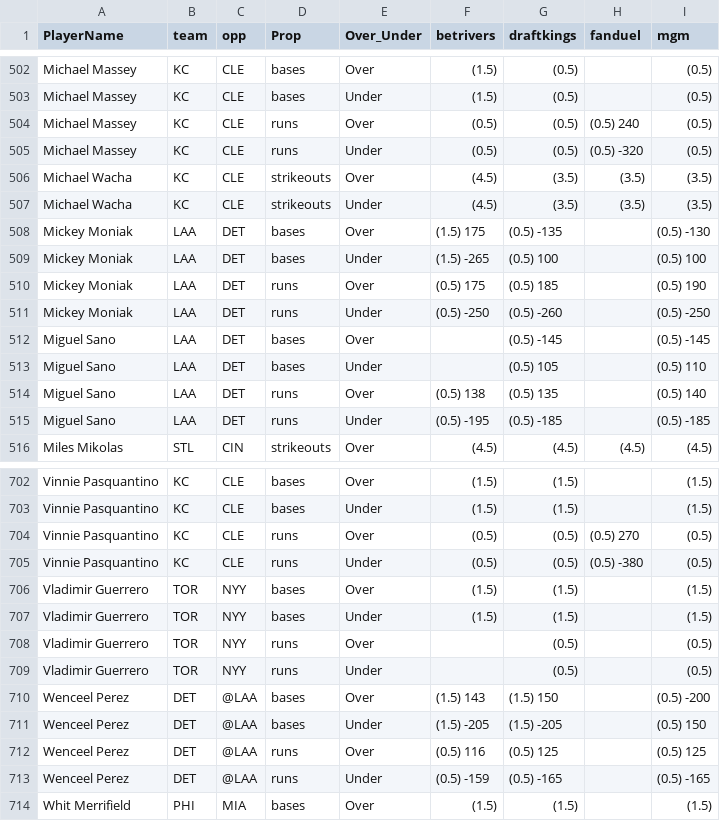
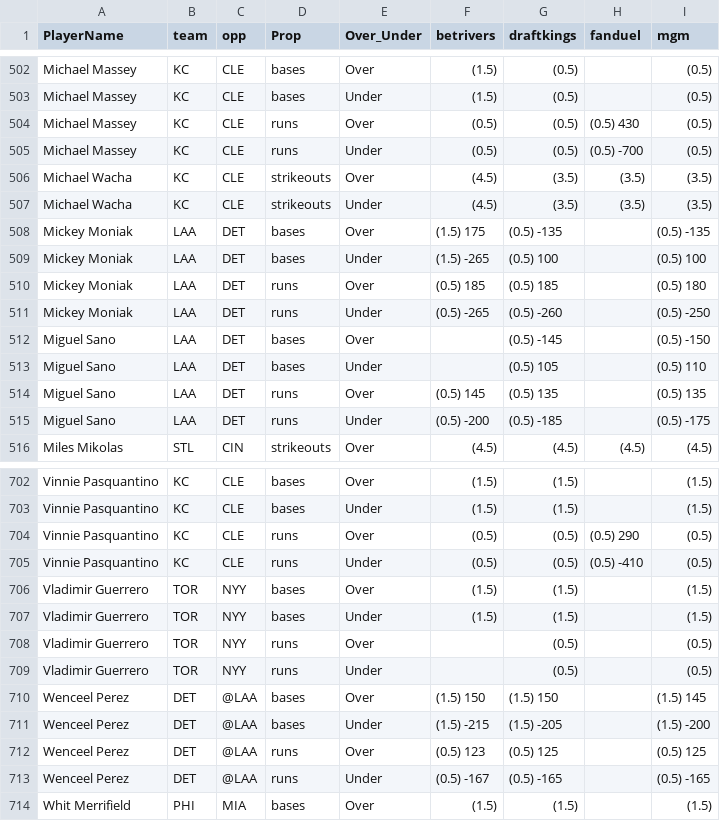
Before and after one commit to DhirenShivdasani/mlb, a CSV file: mlb_props.csv, drawn as a sheet; only a part is shown, gaps mark what is left out; the diff covers the shown part only.

```diff
--- a/mlb_props.csv
+++ b/mlb_props.csv
@@ -503,14 +503,14 @@ Michael Massey,KC,CLE,bases,Over,(1.5) ,(0.5) ,,(0.5)
 Michael Massey,KC,CLE,bases,Under,(1.5) ,(0.5) ,,(0.5)
-Michael Massey,KC,CLE,runs,Over,(0.5) ,(0.5) ,(0.5) 240,(0.5)
-Michael Massey,KC,CLE,runs,Under,(0.5) ,(0.5) ,(0.5) -320,(0.5)
+Michael Massey,KC,CLE,runs,Over,(0.5) ,(0.5) ,(0.5) 430,(0.5)
+Michael Massey,KC,CLE,runs,Under,(0.5) ,(0.5) ,(0.5) -700,(0.5)
 Michael Wacha,KC,CLE,strikeouts,Over,(4.5) ,(3.5) ,(3.5) ,(3.5)
 Michael Wacha,KC,CLE,strikeouts,Under,(4.5) ,(3.5) ,(3.5) ,(3.5)
-Mickey Moniak,LAA,DET,bases,Over,(1.5) 175,(0.5) -135,,(0.5) -130
+Mickey Moniak,LAA,DET,bases,Over,(1.5) 175,(0.5) -135,,(0.5) -135
 Mickey Moniak,LAA,DET,bases,Under,(1.5) -265,(0.5) 100,,(0.5) 100
-Mickey Moniak,LAA,DET,runs,Over,(0.5) 175,(0.5) 185,,(0.5) 190
-Mickey Moniak,LAA,DET,runs,Under,(0.5) -250,(0.5) -260,,(0.5) -250
-Miguel Sano,LAA,DET,bases,Over,,(0.5) -145,,(0.5) -145
+Mickey Moniak,LAA,DET,runs,Over,(0.5) 185,(0.5) 185,,(0.5) 180
+Mickey Moniak,LAA,DET,runs,Under,(0.5) -265,(0.5) -260,,(0.5) -250
+Miguel Sano,LAA,DET,bases,Over,,(0.5) -145,,(0.5) -150
 Miguel Sano,LAA,DET,bases,Under,,(0.5) 105,,(0.5) 110
-Miguel Sano,LAA,DET,runs,Over,(0.5) 138,(0.5) 135,,(0.5) 140
-Miguel Sano,LAA,DET,runs,Under,(0.5) -195,(0.5) -185,,(0.5) -185
+Miguel Sano,LAA,DET,runs,Over,(0.5) 145,(0.5) 135,,(0.5) 135
+Miguel Sano,LAA,DET,runs,Under,(0.5) -200,(0.5) -185,,(0.5) -175
 Miles Mikolas,STL,CIN,strikeouts,Over,(4.5) ,(4.5) ,(4.5) ,(4.5)
@@ -703,4 +703,4 @@ Vinnie Pasquantino,KC,CLE,bases,Over,(1.5) ,(1.5) ,,(1.5)
 Vinnie Pasquantino,KC,CLE,bases,Under,(1.5) ,(1.5) ,,(1.5)
-Vinnie Pasquantino,KC,CLE,runs,Over,(0.5) ,(0.5) ,(0.5) 270,(0.5)
-Vinnie Pasquantino,KC,CLE,runs,Under,(0.5) ,(0.5) ,(0.5) -380,(0.5)
+Vinnie Pasquantino,KC,CLE,runs,Over,(0.5) ,(0.5) ,(0.5) 290,(0.5)
+Vinnie Pasquantino,KC,CLE,runs,Under,(0.5) ,(0.5) ,(0.5) -410,(0.5)
 Vladimir Guerrero,TOR,NYY,bases,Over,(1.5) ,(1.5) ,,(1.5)
@@ -709,6 +709,6 @@ Vladimir Guerrero,TOR,NYY,runs,Over,,(0.5) ,,(0.5)
 Vladimir Guerrero,TOR,NYY,runs,Under,,(0.5) ,,(0.5)
-Wenceel Perez,DET,@LAA,bases,Over,(1.5) 143,(1.5) 150,,(0.5) -200
-Wenceel Perez,DET,@LAA,bases,Under,(1.5) -205,(1.5) -205,,(0.5) 150
-Wenceel Perez,DET,@LAA,runs,Over,(0.5) 116,(0.5) 125,,(0.5) 125
-Wenceel Perez,DET,@LAA,runs,Under,(0.5) -159,(0.5) -165,,(0.5) -165
+Wenceel Perez,DET,@LAA,bases,Over,(1.5) 150,(1.5) 150,,(1.5) 145
+Wenceel Perez,DET,@LAA,bases,Under,(1.5) -215,(1.5) -205,,(1.5) -200
+Wenceel Perez,DET,@LAA,runs,Over,(0.5) 123,(0.5) 125,,(0.5) 125
+Wenceel Perez,DET,@LAA,runs,Under,(0.5) -167,(0.5) -165,,(0.5) -165
 Whit Merrifield,PHI,MIA,bases,Over,(1.5) ,(1.5) ,,(1.5)
```
Also changed, not shown: 105 edited cells elsewhere in this file.
